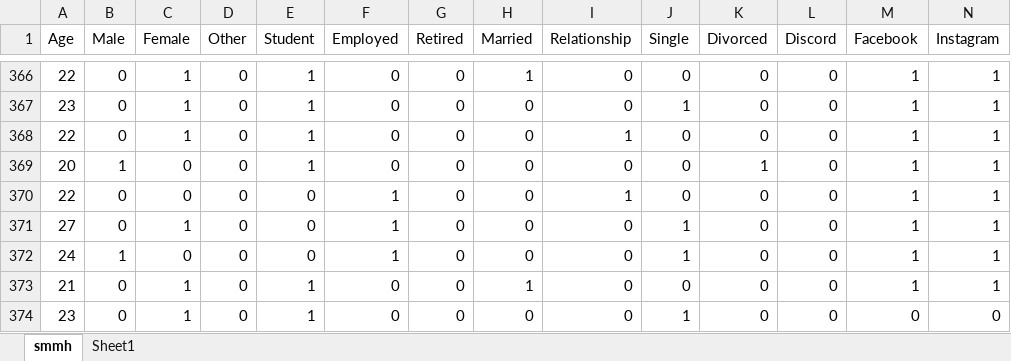
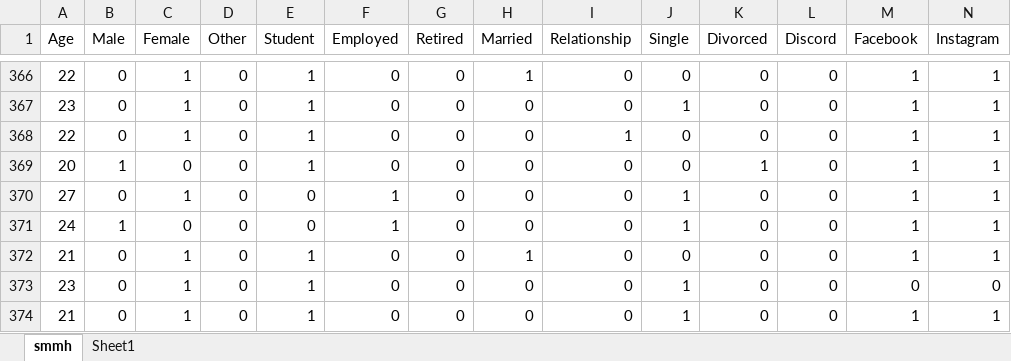
Before and after one commit to ookadeet/SocialMedia-MentalHealth, an Excel workbook: smmh transformed.xlsx, sheet smmh, drawn as a sheet; only a part is shown, gaps mark what is left out; the shorter side is filled out with more unchanged rows; values as stored, in another font and other column widths than the file's, no borders; table styles not drawn; rows hold the shown columns only; the diff names each change by its address in the sheet, - before the commit and + after, or states it on an @@ line.

Commit message:
Update smmh transformed.xlsx

```diff
--- a/smmh transformed.xlsx (sheet smmh)
+++ b/smmh transformed.xlsx (sheet smmh)
-row 370: 22 | 0 | 0 | 0 | 0 | 1 | 0 | 0 | 1 | 0 | 0 | 0 | 1 | 1
```
